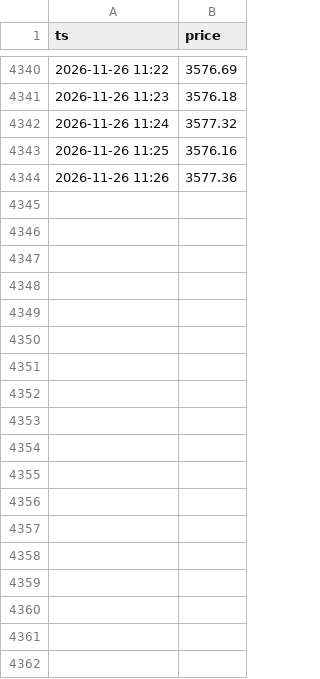
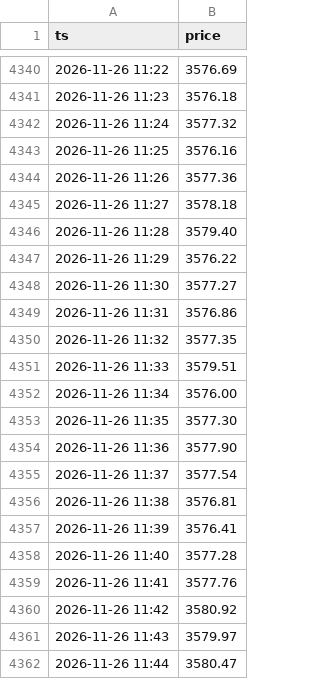
Before and after one commit to ai-stock-cn/gold-price, a CSV file: data/intl_minute.csv, drawn as a sheet; only a part is shown, gaps mark what is left out; the diff names each change by its address in the sheet, - before the commit and + after, or states it on an @@ line.

Commit message:
data: 2026-11-26 11:45 采集

```diff
--- a/data/intl_minute.csv
+++ b/data/intl_minute.csv
+row 4345: 2026-11-26 11:27 | 3578.18
+row 4346: 2026-11-26 11:28 | 3579.40
+row 4347: 2026-11-26 11:29 | 3576.22
+row 4348: 2026-11-26 11:30 | 3577.27
+row 4349: 2026-11-26 11:31 | 3576.86
+row 4350: 2026-11-26 11:32 | 3577.35
+row 4351: 2026-11-26 11:33 | 3579.51
+row 4352: 2026-11-26 11:34 | 3576.00
+row 4353: 2026-11-26 11:35 | 3577.30
+row 4354: 2026-11-26 11:36 | 3577.90
+row 4355: 2026-11-26 11:37 | 3577.54
+row 4356: 2026-11-26 11:38 | 3576.81
+row 4357: 2026-11-26 11:39 | 3576.41
+row 4358: 2026-11-26 11:40 | 3577.28
+row 4359: 2026-11-26 11:41 | 3577.76
+row 4360: 2026-11-26 11:42 | 3580.92
+row 4361: 2026-11-26 11:43 | 3579.97
+row 4362: 2026-11-26 11:44 | 3580.47
```
Also changed, not shown: data/gold_price_xau.csv, data/intl_daily.csv, 5 other files.
